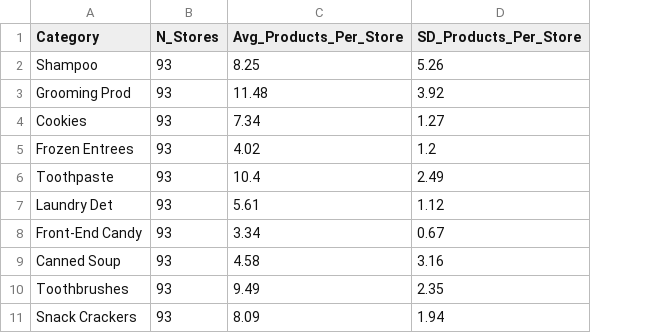
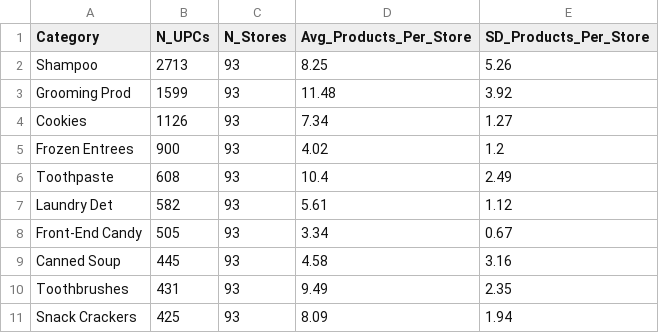
Before and after one commit to aryagadage/Random-Utility-Models, a CSV file: Dominicks/store_product_variation.csv, drawn as a sheet; only a part is shown; the diff names each change by its address in the sheet, - before the commit and + after, or states it on an @@ line.

```diff
--- a/Dominicks/store_product_variation.csv
+++ b/Dominicks/store_product_variation.csv
+column B (N_UPCs), rows 2-11: 2713 | 1599 | 1126 | 900 | 608 | 582 | 505 | 445 | 431 | 425
```
Also changed, not shown: 1 other file.
